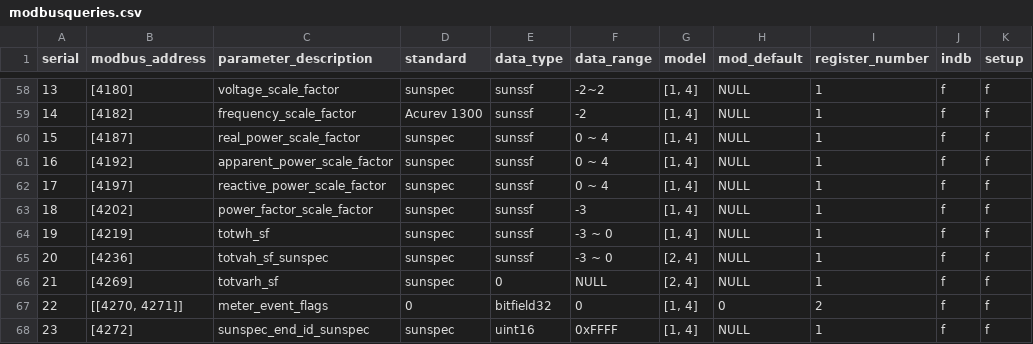
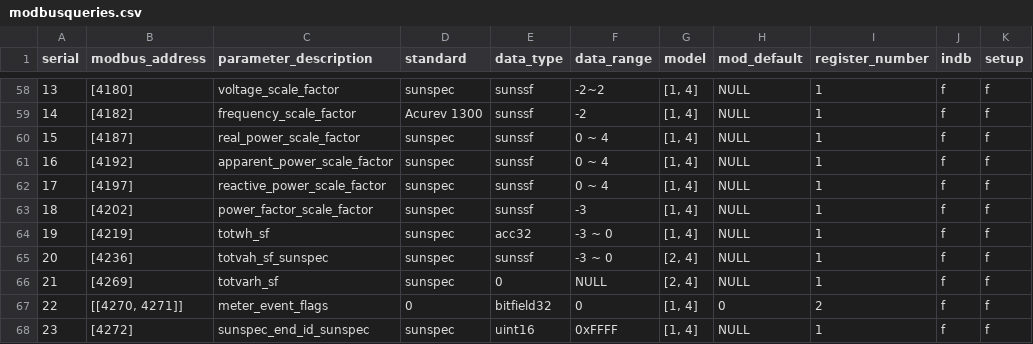
Before and after one commit to NexeliumMx/PowerTIC-data_adquisition, a CSV file: Rapberry/modbusqueries.csv, drawn as a sheet; only a part is shown, gaps mark what is left out; the diff names each change by its address in the sheet, - before the commit and + after, or states it on an @@ line.

```diff
--- a/Rapberry/modbusqueries.csv
+++ b/Rapberry/modbusqueries.csv
-E64 (data_type): sunssf
+E64 (data_type): acc32
```
